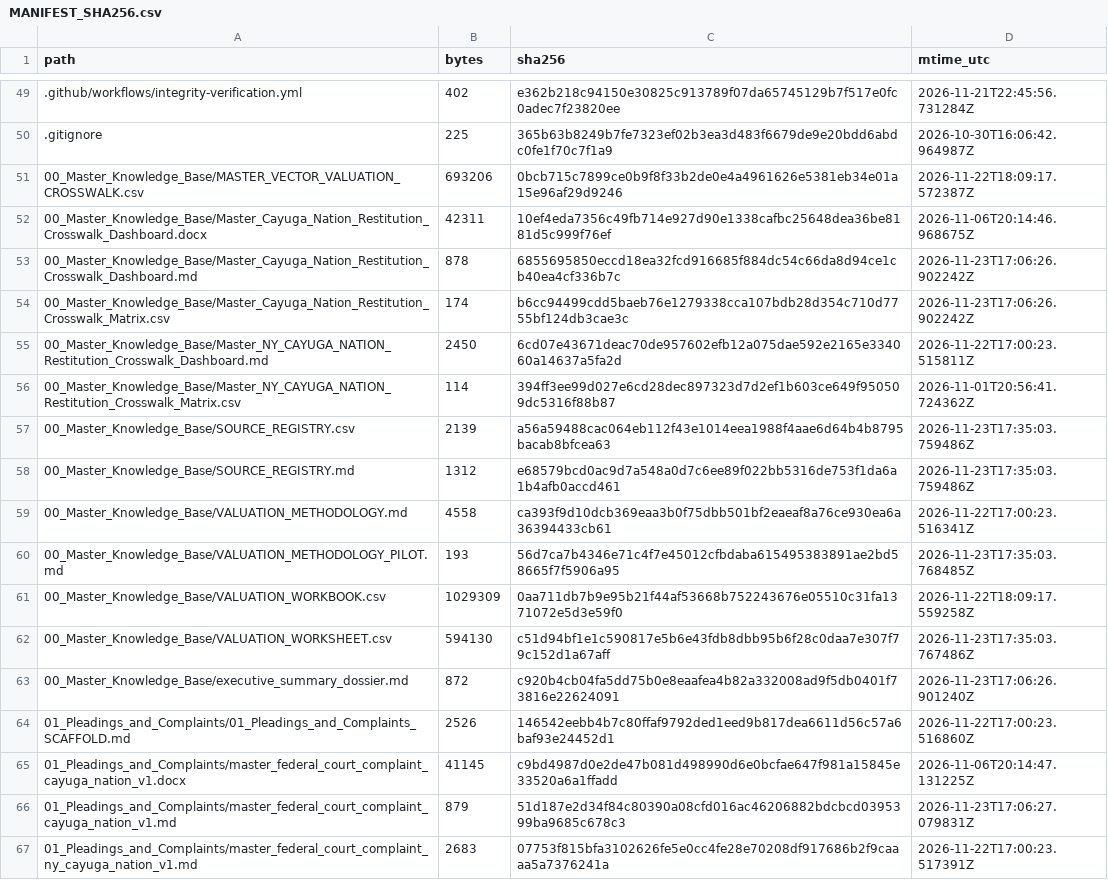
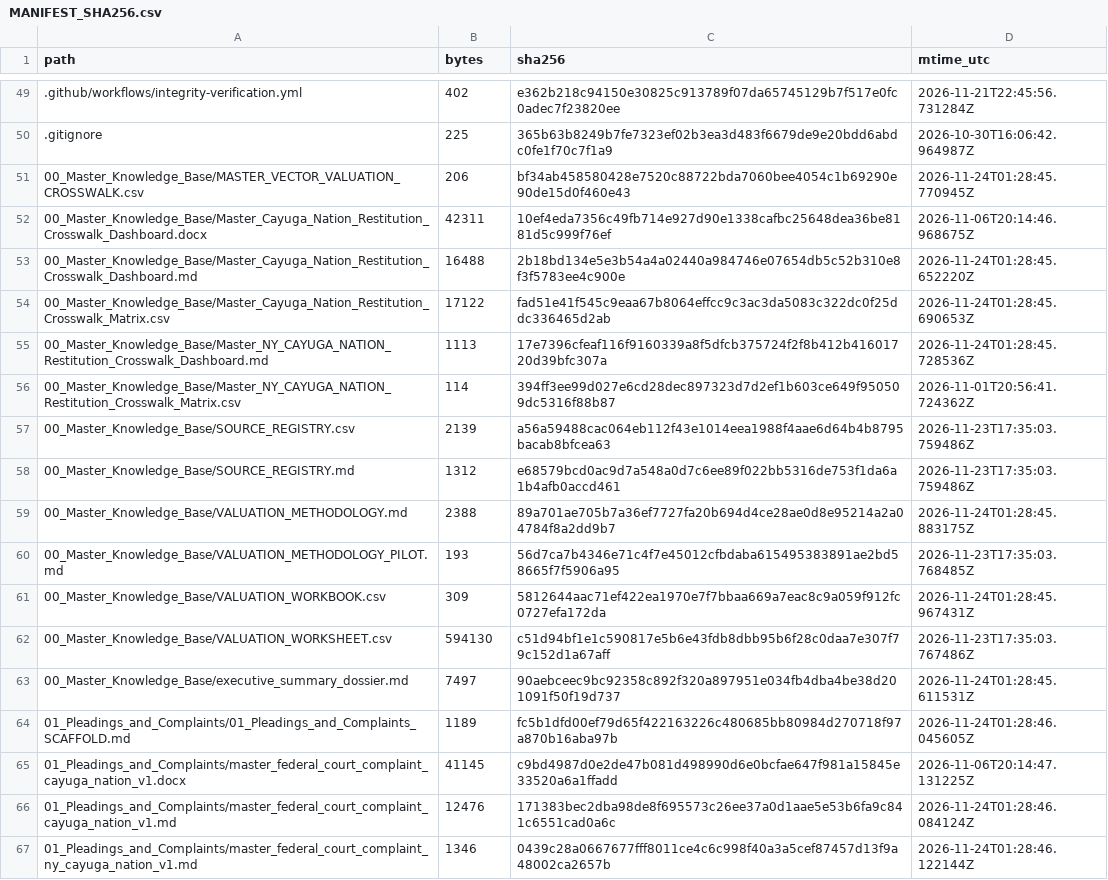
Before and after one commit to GlobalRestitutionAlliance/turtle-island-us-ny-cayuga-nation-master-litigation, a CSV file: 99_Archives_and_Manifests/MANIFEST_SHA256.csv, drawn as a sheet; only a part is shown, gaps mark what is left out; the diff covers the shown part only.

```diff
--- a/99_Archives_and_Manifests/MANIFEST_SHA256.csv
+++ b/99_Archives_and_Manifests/MANIFEST_SHA256.csv
@@ -50,7 +50,7 @@ path,bytes,sha256,mtime_utc
 .gitignore,225,365b63b8249b7fe7323ef02b3ea3d483f6679de9e20bdd6abdc0fe1f70c7f1a9,2026-10-30T16:06:42.964987Z
-00_Master_Knowledge_Base/MASTER_VECTOR_VALUATION_CROSSWALK.csv,693206,0bcb715c7899ce0b9f8f33b2de0e4a4961626e5381eb34e01a15e96af29d9246,2026-11-22T18:09:17.572387Z
+00_Master_Knowledge_Base/MASTER_VECTOR_VALUATION_CROSSWALK.csv,206,bf34ab458580428e7520c88722bda7060bee4054c1b69290e90de15d0f460e43,2026-11-24T01:28:45.770945Z
 00_Master_Knowledge_Base/Master_Cayuga_Nation_Restitution_Crosswalk_Dashboard.docx,42311,10ef4eda7356c49fb714e927d90e1338cafbc25648dea36be8181d5c999f76ef,2026-11-06T20:14:46.968675Z
-00_Master_Knowledge_Base/Master_Cayuga_Nation_Restitution_Crosswalk_Dashboard.md,878,6855695850eccd18ea32fcd916685f884dc54c66da8d94ce1cb40ea4cf336b7c,2026-11-23T17:06:26.902242Z
-00_Master_Knowledge_Base/Master_Cayuga_Nation_Restitution_Crosswalk_Matrix.csv,174,b6cc94499cdd5baeb76e1279338cca107bdb28d354c710d7755bf124db3cae3c,2026-11-23T17:06:26.902242Z
-00_Master_Knowledge_Base/Master_NY_CAYUGA_NATION_Restitution_Crosswalk_Dashboard.md,2450,6cd07e43671deac70de957602efb12a075dae592e2165e334060a14637a5fa2d,2026-11-22T17:00:23.515811Z
+00_Master_Knowledge_Base/Master_Cayuga_Nation_Restitution_Crosswalk_Dashboard.md,16488,2b18bd134e5e3b54a4a02440a984746e07654db5c52b310e8f3f5783ee4c900e,2026-11-24T01:28:45.652220Z
+00_Master_Knowledge_Base/Master_Cayuga_Nation_Restitution_Crosswalk_Matrix.csv,17122,fad51e41f545c9eaa67b8064effcc9c3ac3da5083c322dc0f25ddc336465d2ab,2026-11-24T01:28:45.690653Z
+00_Master_Knowledge_Base/Master_NY_CAYUGA_NATION_Restitution_Crosswalk_Dashboard.md,1113,17e7396cfeaf116f9160339a8f5dfcb375724f2f8b412b41601720d39bfc307a,2026-11-24T01:28:45.728536Z
 00_Master_Knowledge_Base/Master_NY_CAYUGA_NATION_Restitution_Crosswalk_Matrix.csv,114,394ff3ee99d027e6cd28dec897323d7d2ef1b603ce649f950509dc5316f88b87,2026-11-01T20:56:41.724362Z
@@ -58,10 +58,10 @@ path,bytes,sha256,mtime_utc
 00_Master_Knowledge_Base/SOURCE_REGISTRY.md,1312,e68579bcd0ac9d7a548a0d7c6ee89f022bb5316de753f1da6a1b4afb0accd461,2026-11-23T17:35:03.759486Z
-00_Master_Knowledge_Base/VALUATION_METHODOLOGY.md,4558,ca393f9d10dcb369eaa3b0f75dbb501bf2eaeaf8a76ce930ea6a36394433cb61,2026-11-22T17:00:23.516341Z
+00_Master_Knowledge_Base/VALUATION_METHODOLOGY.md,2388,89a701ae705b7a36ef7727fa20b694d4ce28ae0d8e95214a2a04784f8a2dd9b7,2026-11-24T01:28:45.883175Z
 00_Master_Knowledge_Base/VALUATION_METHODOLOGY_PILOT.md,193,56d7ca7b4346e71c4f7e45012cfbdaba615495383891ae2bd58665f7f5906a95,2026-11-23T17:35:03.768485Z
-00_Master_Knowledge_Base/VALUATION_WORKBOOK.csv,1029309,0aa711db7b9e95b21f44af53668b752243676e05510c31fa1371072e5d3e59f0,2026-11-22T18:09:17.559258Z
+00_Master_Knowledge_Base/VALUATION_WORKBOOK.csv,309,5812644aac71ef422ea1970e7f7bbaa669a7eac8c9a059f912fc0727efa172da,2026-11-24T01:28:45.967431Z
 00_Master_Knowledge_Base/VALUATION_WORKSHEET.csv,594130,c51d94bf1e1c590817e5b6e43fdb8dbb95b6f28c0daa7e307f79c152d1a67aff,2026-11-23T17:35:03.767486Z
-00_Master_Knowledge_Base/executive_summary_dossier.md,872,c920b4cb04fa5dd75b0e8eaafea4b82a332008ad9f5db0401f73816e22624091,2026-11-23T17:06:26.901240Z
-01_Pleadings_and_Complaints/01_Pleadings_and_Complaints_SCAFFOLD.md,2526,146542eebb4b7c80ffaf9792ded1eed9b817dea6611d56c57a6baf93e24452d1,2026-11-22T17:00:23.516860Z
+00_Master_Knowledge_Base/executive_summary_dossier.md,7497,90aebceec9bc92358c892f320a897951e034fb4dba4be38d201091f50f19d737,2026-11-24T01:28:45.611531Z
+01_Pleadings_and_Complaints/01_Pleadings_and_Complaints_SCAFFOLD.md,1189,fc5b1dfd00ef79d65f422163226c480685bb80984d270718f97a870b16aba97b,2026-11-24T01:28:46.045605Z
 01_Pleadings_and_Complaints/master_federal_court_complaint_cayuga_nation_v1.docx,41145,c9bd4987d0e2de47b081d498990d6e0bcfae647f981a15845e33520a6a1ffadd,2026-11-06T20:14:47.131225Z
-01_Pleadings_and_Complaints/master_federal_court_complaint_cayuga_nation_v1.md,879,51d187e2d34f84c80390a08cfd016ac46206882bdcbcd0395399ba9685c678c3,2026-11-23T17:06:27.079831Z
-01_Pleadings_and_Complaints/master_federal_court_complaint_ny_cayuga_nation_v1.md,2683,07753f815bfa3102626fe5e0cc4fe28e70208df917686b2f9caaaa5a7376241a,2026-11-22T17:00:23.517391Z
+01_Pleadings_and_Complaints/master_federal_court_complaint_cayuga_nation_v1.md,12476,171383bec2dba98de8f695573c26ee37a0d1aae5e53b6fa9c841c6551cad0a6c,2026-11-24T01:28:46.084124Z
+01_Pleadings_and_Complaints/master_federal_court_complaint_ny_cayuga_nation_v1.md,1346,0439c28a0667677fff8011ce4c6c998f40a3a5cef87457d13f9a48002ca2657b,2026-11-24T01:28:46.122144Z
```
Also changed, not shown: 80 edited cells elsewhere in this file, 37 other files.
